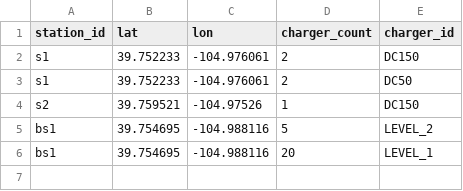
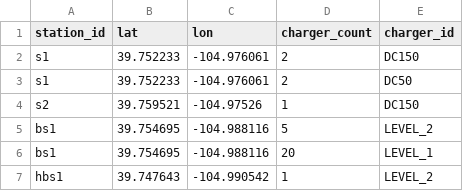
Before and after one commit to NREL/hive, a CSV file: hive/resources/scenarios/denver_downtown/stations/denver_demo_stations_constrained.csv, drawn as a sheet; the diff names each change by its address in the sheet, - before the commit and + after, or states it on an @@ line.

Commit message:
update denver constrained scenario

```diff
--- a/hive/resources/scenarios/denver_downtown/stations/denver_demo_stations_constrained.csv
+++ b/hive/resources/scenarios/denver_downtown/stations/denver_demo_stations_constrained.csv
+row 7: hbs1 | 39.747643 | -104.990542 | 1 | LEVEL_2
```
Also changed, not shown: 1 other file.
